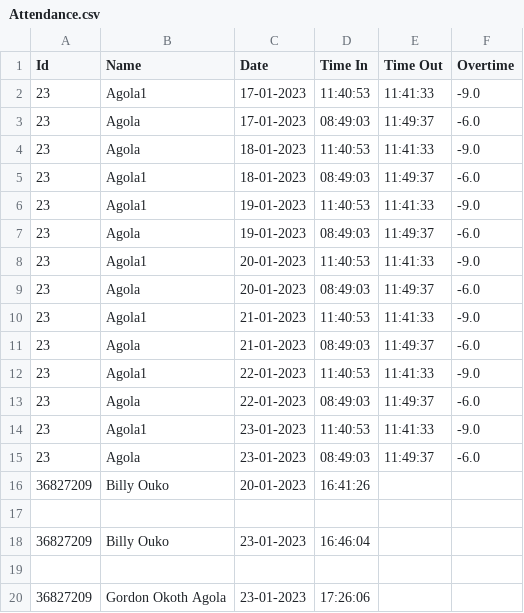
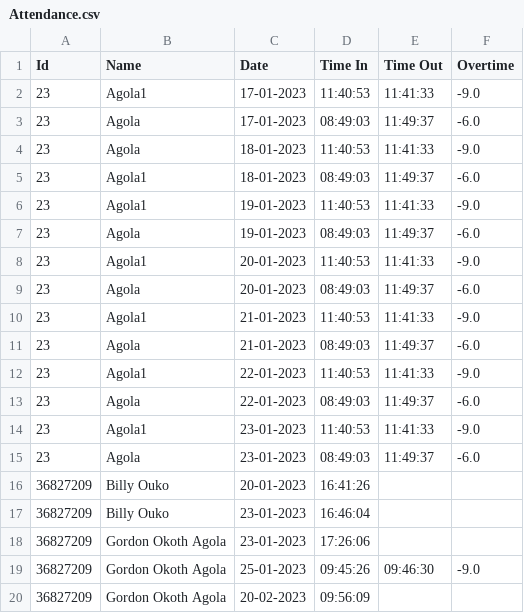
Before and after one commit to Gordon-Agola/testing, a CSV file: Attendance/Attendance.csv, drawn as a sheet.

```diff
--- a/Attendance/Attendance.csv
+++ b/Attendance/Attendance.csv
@@ -16,5 +16,5 @@ Id,Name,Date,Time In,Time Out,Overtime
 36827209,Billy Ouko,20-01-2023,16:41:26, ,
-
 36827209,Billy Ouko,23-01-2023,16:46:04, ,
-
 36827209,Gordon Okoth Agola,23-01-2023,17:26:06, ,
+36827209,Gordon Okoth Agola,25-01-2023,09:45:26,09:46:30,-9.0
+36827209,Gordon Okoth Agola,20-02-2023,09:56:09, ,
```
Also changed, not shown: 1 other file.
